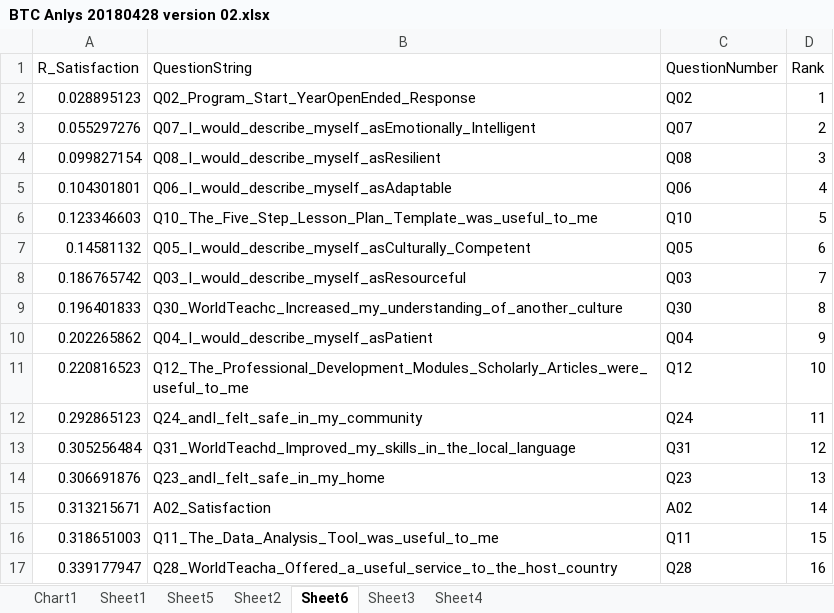
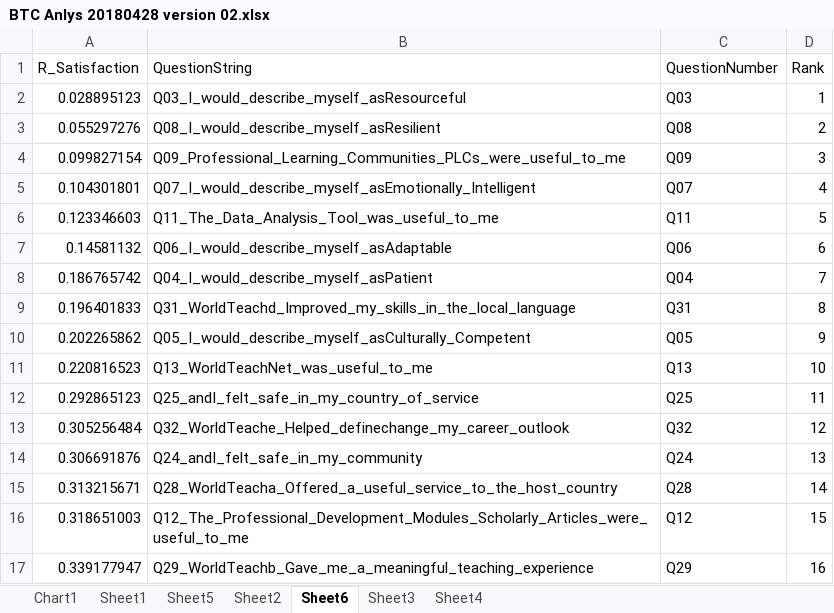
Before and after one commit to INFO-4602-5602/spring-2018-final-projects-bretbryan-wt, an Excel workbook: Jupyter Notebook/BTC Anlys 20180428 version 02.xlsx, sheet Sheet6, drawn as a sheet; only a part is shown; values as stored, in another font and other column widths than the file's, no borders; the diff covers the shown part only; the diff names each change by its address in the sheet, - before the commit and + after, or states it on an @@ line.

Commit message:
fixed r values matched to questions

```diff
--- a/Jupyter Notebook/BTC Anlys 20180428 version 02.xlsx (sheet Sheet6)
+++ b/Jupyter Notebook/BTC Anlys 20180428 version 02.xlsx (sheet Sheet6)
-B2 (QuestionString): Q02_Program_Start_YearOpenEnded_Response
+B2 (QuestionString): Q03_I_would_describe_myself_asResourceful
-C2 (QuestionNumber): Q02
+C2 (QuestionNumber): Q03
-B3 (QuestionString): Q07_I_would_describe_myself_asEmotionally_Intelligent
+B3 (QuestionString): Q08_I_would_describe_myself_asResilient
-C3 (QuestionNumber): Q07
+C3 (QuestionNumber): Q08
-B4 (QuestionString): Q08_I_would_describe_myself_asResilient
+B4 (QuestionString): Q09_Professional_Learning_Communities_PLCs_were_useful_to_me
-C4 (QuestionNumber): Q08
+C4 (QuestionNumber): Q09
-B5 (QuestionString): Q06_I_would_describe_myself_asAdaptable
+B5 (QuestionString): Q07_I_would_describe_myself_asEmotionally_Intelligent
-C5 (QuestionNumber): Q06
+C5 (QuestionNumber): Q07
-B6 (QuestionString): Q10_The_Five_Step_Lesson_Plan_Template_was_useful_to_me
+B6 (QuestionString): Q11_The_Data_Analysis_Tool_was_useful_to_me
-C6 (QuestionNumber): Q10
+C6 (QuestionNumber): Q11
-B7 (QuestionString): Q05_I_would_describe_myself_asCulturally_Competent
+B7 (QuestionString): Q06_I_would_describe_myself_asAdaptable
-C7 (QuestionNumber): Q05
+C7 (QuestionNumber): Q06
-B8 (QuestionString): Q03_I_would_describe_myself_asResourceful
+B8 (QuestionString): Q04_I_would_describe_myself_asPatient
-C8 (QuestionNumber): Q03
+C8 (QuestionNumber): Q04
-B9 (QuestionString): Q30_WorldTeachc_Increased_my_understanding_of_another_culture
+B9 (QuestionString): Q31_WorldTeachd_Improved_my_skills_in_the_local_language
-C9 (QuestionNumber): Q30
+C9 (QuestionNumber): Q31
-B10 (QuestionString): Q04_I_would_describe_myself_asPatient
+B10 (QuestionString): Q05_I_would_describe_myself_asCulturally_Competent
-C10 (QuestionNumber): Q04
+C10 (QuestionNumber): Q05
-B11 (QuestionString): Q12_The_Professional_Development_Modules_Scholarly_Articles_were_useful_to_me
+B11 (QuestionString): Q13_WorldTeachNet_was_useful_to_me
-C11 (QuestionNumber): Q12
+C11 (QuestionNumber): Q13
-B12 (QuestionString): Q24_andI_felt_safe_in_my_community
+B12 (QuestionString): Q25_andI_felt_safe_in_my_country_of_service
-C12 (QuestionNumber): Q24
+C12 (QuestionNumber): Q25
-B13 (QuestionString): Q31_WorldTeachd_Improved_my_skills_in_the_local_language
+B13 (QuestionString): Q32_WorldTeache_Helped_definechange_my_career_outlook
-C13 (QuestionNumber): Q31
+C13 (QuestionNumber): Q32
-B14 (QuestionString): Q23_andI_felt_safe_in_my_home
+B14 (QuestionString): Q24_andI_felt_safe_in_my_community
-C14 (QuestionNumber): Q23
+C14 (QuestionNumber): Q24
-B15 (QuestionString): A02_Satisfaction
+B15 (QuestionString): Q28_WorldTeacha_Offered_a_useful_service_to_the_host_country
-C15 (QuestionNumber): A02
+C15 (QuestionNumber): Q28
-B16 (QuestionString): Q11_The_Data_Analysis_Tool_was_useful_to_me
+B16 (QuestionString): Q12_The_Professional_Development_Modules_Scholarly_Articles_were_useful_to_me
-C16 (QuestionNumber): Q11
+C16 (QuestionNumber): Q12
-B17 (QuestionString): Q28_WorldTeacha_Offered_a_useful_service_to_the_host_country
+B17 (QuestionString): Q29_WorldTeachb_Gave_me_a_meaningful_teaching_experience
-C17 (QuestionNumber): Q28
+C17 (QuestionNumber): Q29
```
Also changed, not shown: 1 added row, 1 removed row and 34 edited cells elsewhere in this sheet, charts or pictures, Jupyter Notebook/BTC Anlys 20180428 satisfaction r value only.xlsx, 1 other file.
